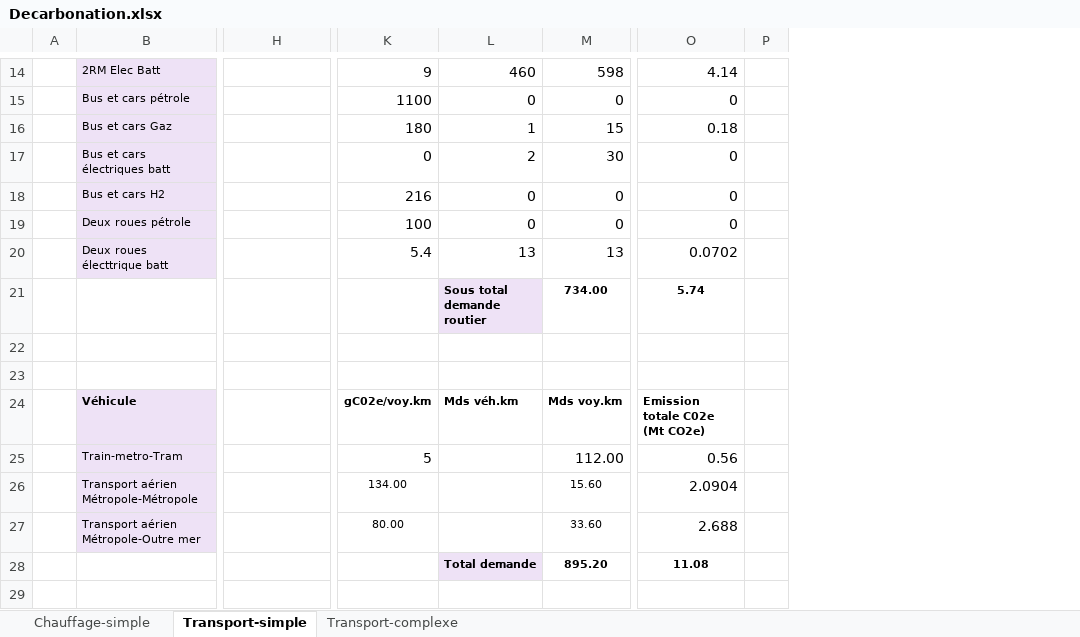
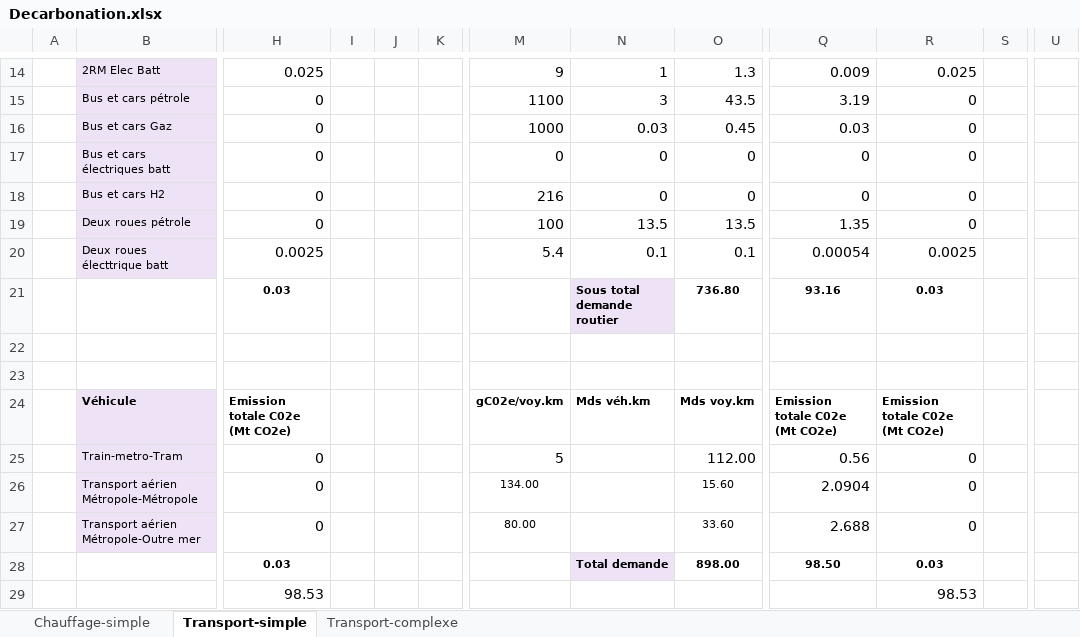
Before and after one commit to robingirard/energy-alternatives, an Excel workbook: assets/data/Decarbonation.xlsx, sheet Transport-simple, drawn as a sheet; only a part is shown, gaps mark what is left out; values as stored, in another font and other column widths than the file's, no borders; removed rows and columns are numbered as before the commit, all else as after; rows hold the shown columns only; the diff covers the shown part only; the diff names each change by its address in the sheet, - before the commit and + after, or states it on an @@ line.

```diff
--- a/assets/data/Decarbonation.xlsx (sheet Transport-simple)
+++ b/assets/data/Decarbonation.xlsx (sheet Transport-simple)
+column I, empty
+column J, empty
+column K, empty
-column P, empty
+column R, rows 14-28: 0.025 | 0 | 0 | 0 | 0 | 0 | 0.0025 | 0.03 |  |  | Emission totale C02e (Mt CO2e) | 0 | 0 | 0 | 0.03
+column S, empty
+column U, empty
-H14: (empty)
+H14: 0.025
-N14: 460
+N14: 1
-O14: 598
+O14: 1.3
-Q14: 4.14
+Q14: 0.009
-H15:H19: (empty)
+H15:H19: 0
-N15: 0
+N15: 3
-O15: 0
+O15: 43.5
-Q15: 0
+Q15: 3.19
-M16: 180
+M16: 1000
-N16: 1
+N16: 0.03
-O16: 15
+O16: 0.45
-Q16: 0.18
+Q16: 0.03
-N17: 2
+N17: 0
-O17: 30
+O17: 0
-N19: 0
+N19: 13.5
-O19: 0
+O19: 13.5
-Q19: 0
+Q19: 1.35
-H20: (empty)
+H20: 0.0025
-N20: 13
+N20: 0.1
-O20: 13
+O20: 0.1
-Q20: 0.0702
+Q20: 0.00054
-H21: (empty)
+H21: 0.03
-O21: 734.00
+O21: 736.80
-Q21: 5.74
+Q21: 93.16
-H24: (empty)
+H24: Emission totale C02e (Mt CO2e)
-H25:H27: (empty)
+H25:H27: 0
-H28: (empty)
+H28: 0.03
-O28: 895.20
+O28: 898.00
-Q28: 11.08
+Q28: 98.50
+row 29:  |  | 98.53 |  |  |  |  |  |  |  | 98.53
```
Also changed, not shown: 2 added rows, 2 removed rows, 1 added column, 1 removed column and 17 edited cells elsewhere in this sheet, formulas that keep their value, assets/data/Decarbonation_correction.xlsx, 1 other file.
